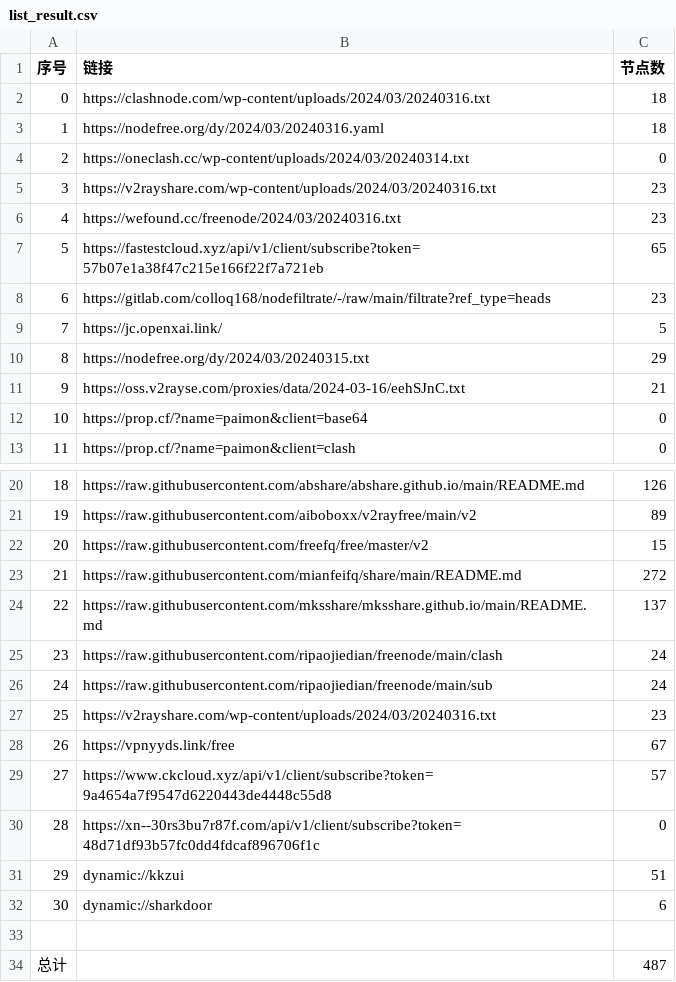
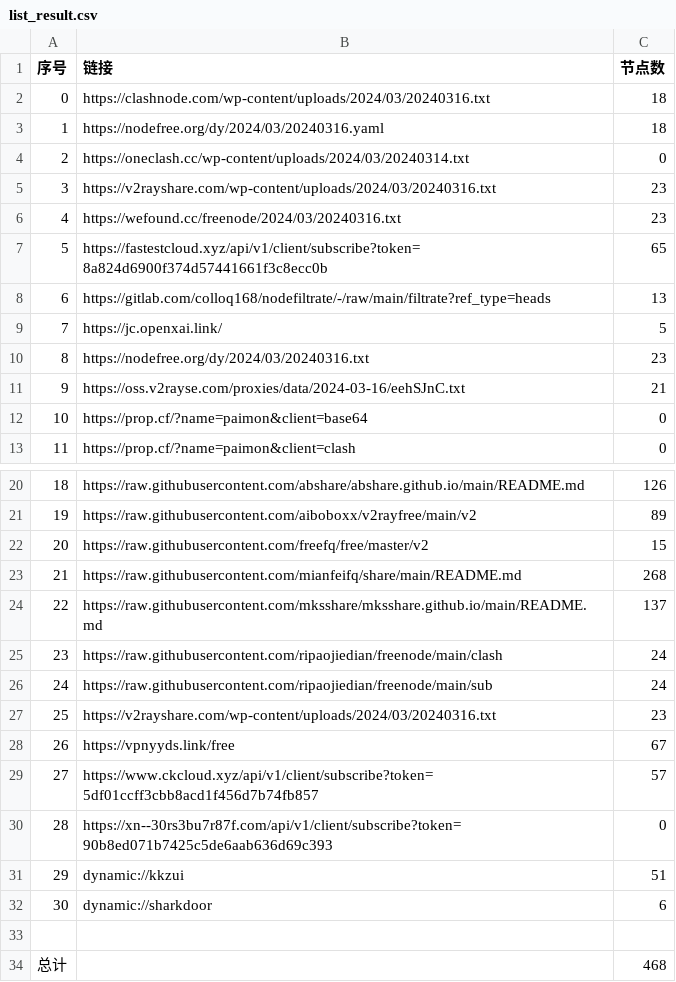
Before and after one commit to qingfeng8888/NoMoreWalls, a CSV file: list_result.csv, drawn as a sheet; only a part is shown, gaps mark what is left out.

```diff
--- a/list_result.csv
+++ b/list_result.csv
@@ -6,6 +6,6 @@
 4,https://wefound.cc/freenode/2024/03/20240316.txt,23
-5,https://fastestcloud.xyz/api/v1/client/subscribe?token=57b07e1a38f47c215e166f22f7a721eb,65
-6,https://gitlab.com/colloq168/nodefiltrate/-/raw/main/filtrate?ref_type=heads,23
+5,https://fastestcloud.xyz/api/v1/client/subscribe?token=8a824d6900f374d57441661f3c8ecc0b,65
+6,https://gitlab.com/colloq168/nodefiltrate/-/raw/main/filtrate?ref_type=heads,13
 7,https://jc.openxai.link/,5
-8,https://nodefree.org/dy/2024/03/20240315.txt,29
+8,https://nodefree.org/dy/2024/03/20240316.txt,23
 9,https://oss.v2rayse.com/proxies/data/2024-03-16/eehSJnC.txt,21
@@ -22,3 +22,3 @@
 20,https://raw.githubusercontent.com/freefq/free/master/v2,15
-21,https://raw.githubusercontent.com/mianfeifq/share/main/README.md,272
+21,https://raw.githubusercontent.com/mianfeifq/share/main/README.md,268
 22,https://raw.githubusercontent.com/mksshare/mksshare.github.io/main/README.md,137
@@ -28,4 +28,4 @@
 26,https://vpnyyds.link/free,67
-27,https://www.ckcloud.xyz/api/v1/client/subscribe?token=9a4654a7f9547d6220443de4448c55d8,57
-28,https://xn--30rs3bu7r87f.com/api/v1/client/subscribe?token=48d71df93b57fc0dd4fdcaf896706f1c,0
+27,https://www.ckcloud.xyz/api/v1/client/subscribe?token=5df01ccff3cbb8acd1f456d7b74fb857,57
+28,https://xn--30rs3bu7r87f.com/api/v1/client/subscribe?token=90b8ed071b7425c5de6aab636d69c393,0
 29,dynamic://kkzui,51
@@ -33,2 +33,2 @@
 
-总计,,487
+总计,,468
```
Also changed, not shown: 13 other files.
